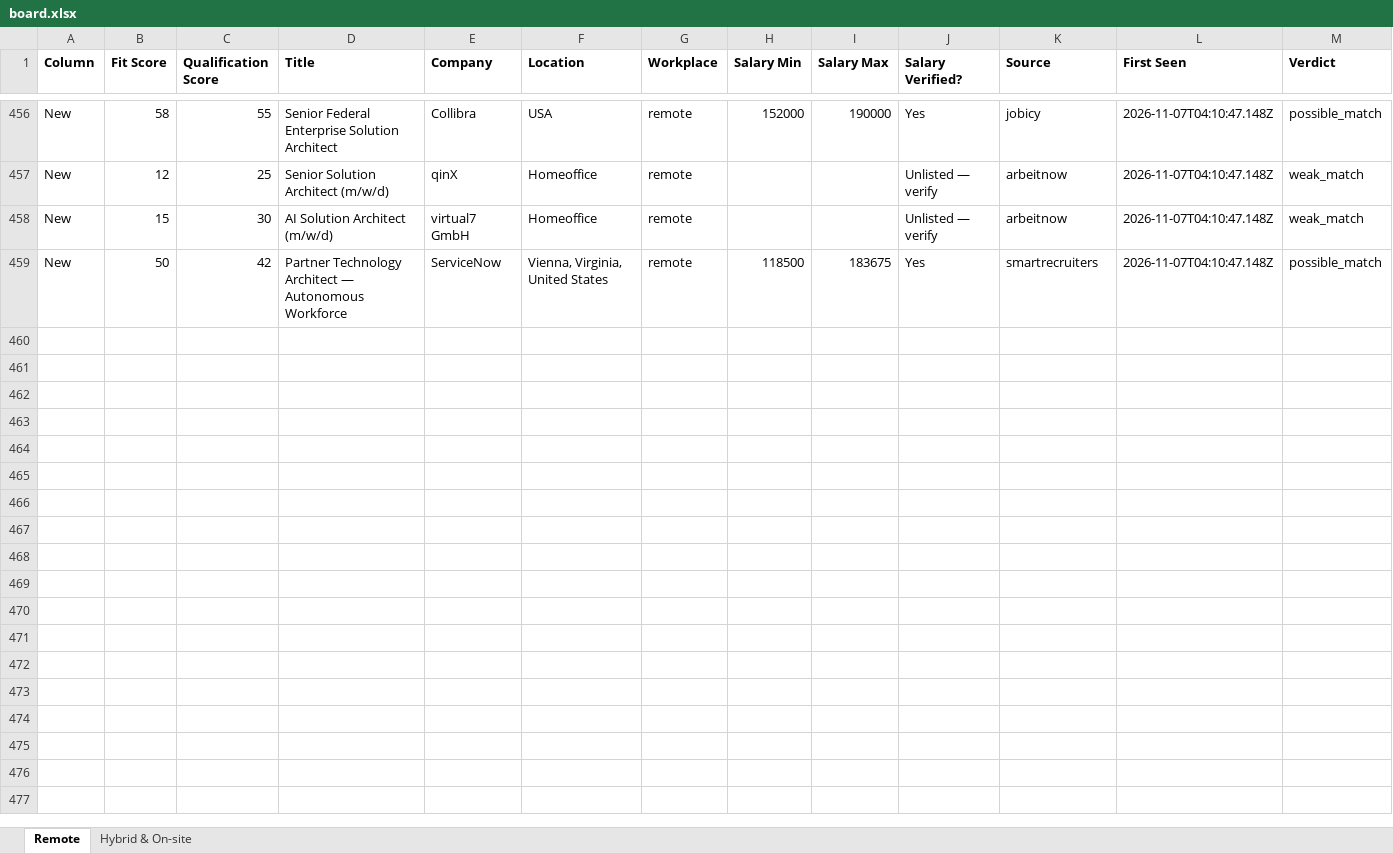
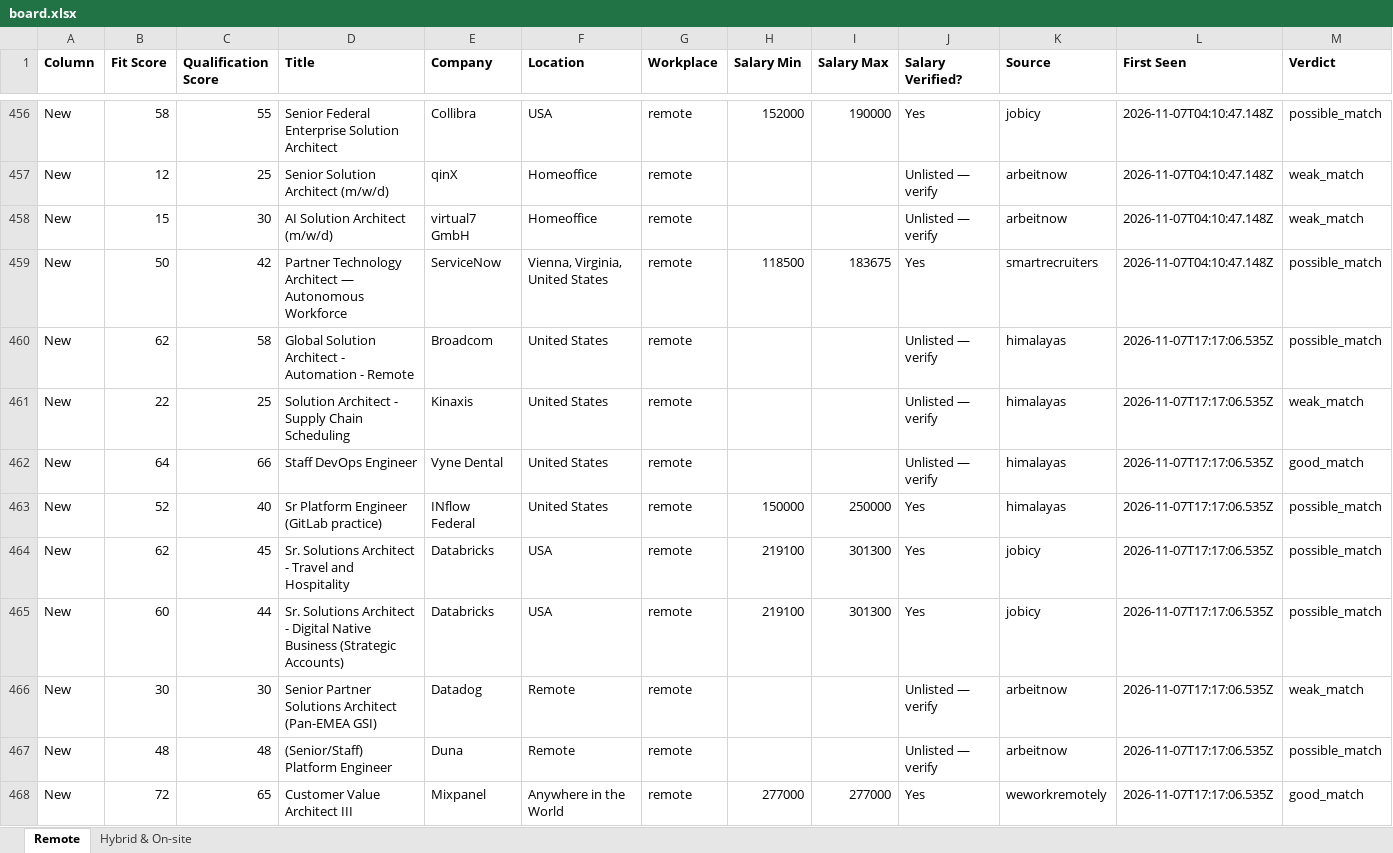
Before and after one commit to naijadamus/goodfela.com, an Excel workbook: hunt/board.xlsx, sheet Remote, drawn as a sheet; only a part is shown, gaps mark what is left out; values as stored, in another font and other column widths than the file's, no borders; rows hold the shown columns only; the diff names each change by its address in the sheet, - before the commit and + after, or states it on an @@ line.

```diff
--- a/hunt/board.xlsx (sheet Remote)
+++ b/hunt/board.xlsx (sheet Remote)
+row 460: New | 62 | 58 | Global Solution Architect - Automation - Remote | Broadcom | United States | remote |  |  | Unlisted — verify | himalayas | 2026-11-07T17:17:06.535Z | possible_match
+row 461: New | 22 | 25 | Solution Architect - Supply Chain Scheduling | Kinaxis | United States | remote |  |  | Unlisted — verify | himalayas | 2026-11-07T17:17:06.535Z | weak_match
+row 462: New | 64 | 66 | Staff DevOps Engineer | Vyne Dental | United States | remote |  |  | Unlisted — verify | himalayas | 2026-11-07T17:17:06.535Z | good_match
+row 463: New | 52 | 40 | Sr Platform Engineer (GitLab practice) | INflow Federal | United States | remote | 150000 | 250000 | Yes | himalayas | 2026-11-07T17:17:06.535Z | possible_match
+row 464: New | 62 | 45 | Sr. Solutions Architect - Travel and Hospitality | Databricks | USA | remote | 219100 | 301300 | Yes | jobicy | 2026-11-07T17:17:06.535Z | possible_match
+row 465: New | 60 | 44 | Sr. Solutions Architect - Digital Native Business (Strategic Accounts) | Databricks | USA | remote | 219100 | 301300 | Yes | jobicy | 2026-11-07T17:17:06.535Z | possible_match
+row 466: New | 30 | 30 | Senior Partner Solutions Architect (Pan-EMEA GSI) | Datadog | Remote | remote |  |  | Unlisted — verify | arbeitnow | 2026-11-07T17:17:06.535Z | weak_match
+row 467: New | 48 | 48 | (Senior/Staff) Platform Engineer | Duna | Remote | remote |  |  | Unlisted — verify | arbeitnow | 2026-11-07T17:17:06.535Z | possible_match
+row 468: New | 72 | 65 | Customer Value Architect III | Mixpanel | Anywhere in the World | remote | 277000 | 277000 | Yes | weworkremotely | 2026-11-07T17:17:06.535Z | good_match
```
Also changed, not shown: sheet Hybrid & On-site, 1 other file.
